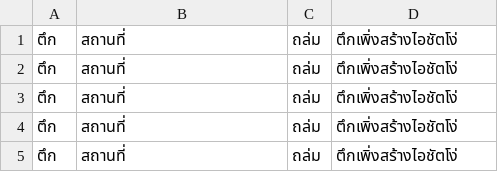
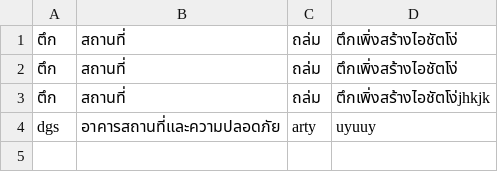
Before and after one commit to Pariphatt/Project_Ku_traffy-fondue, a CSV file: assets/report_post.csv, drawn as a sheet.

```diff
--- a/assets/report_post.csv
+++ b/assets/report_post.csv
@@ -2,4 +2,3 @@
 ตึก,สถานที่,ถล่ม,ตึกเพิ่งสร้างไอชัตโง่
-ตึก,สถานที่,ถล่ม,ตึกเพิ่งสร้างไอชัตโง่
-ตึก,สถานที่,ถล่ม,ตึกเพิ่งสร้างไอชัตโง่
-ตึก,สถานที่,ถล่ม,ตึกเพิ่งสร้างไอชัตโง่
+ตึก,สถานที่,ถล่ม,ตึกเพิ่งสร้างไอชัตโง่jhkjk
+dgs,อาคารสถานที่และความปลอดภัย,arty,uyuuy
```
Also changed, not shown: assets/accounts.csv, assets/reports.csv, 3 other files.
